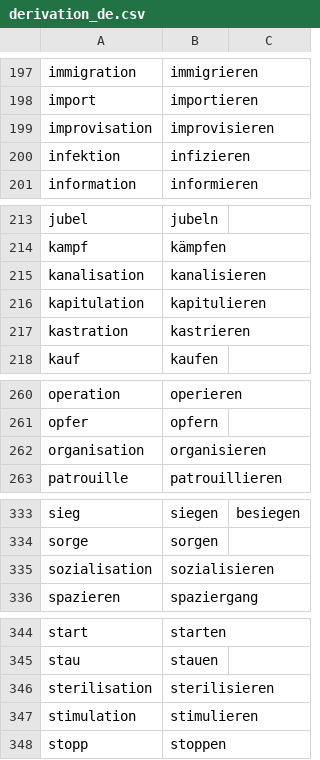
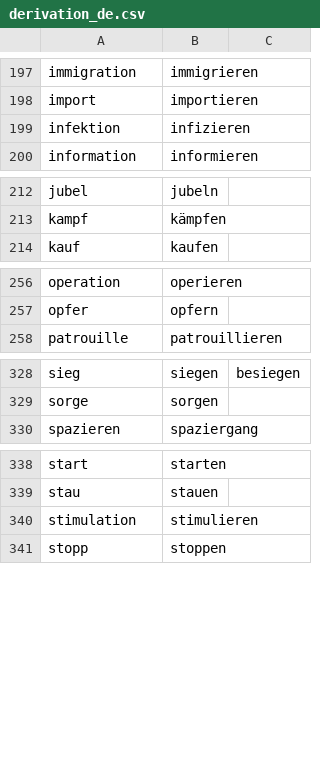
Before and after one commit to msg-systems/holmes-extractor, a CSV file: holmes_extractor/data/derivation_de.csv, drawn as a sheet; only a part is shown, gaps mark what is left out; the diff names each change by its address in the sheet, - before the commit and + after, or states it on an @@ line.

```diff
--- a/holmes_extractor/data/derivation_de.csv
+++ b/holmes_extractor/data/derivation_de.csv
-row 199: improvisation | improvisieren
-row 215: kanalisation | kanalisieren
-row 216: kapitulation | kapitulieren
-row 217: kastration | kastrieren
-row 262: organisation | organisieren
-row 335: sozialisation | sozialisieren
-row 346: sterilisation | sterilisieren
```
Also changed, not shown: holmes_extractor/data/derivation_en.csv, 16 other files.
